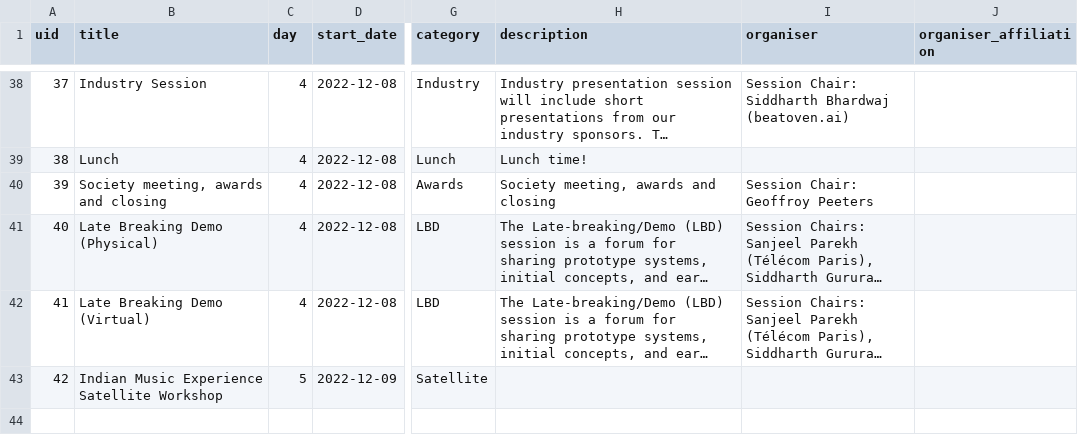
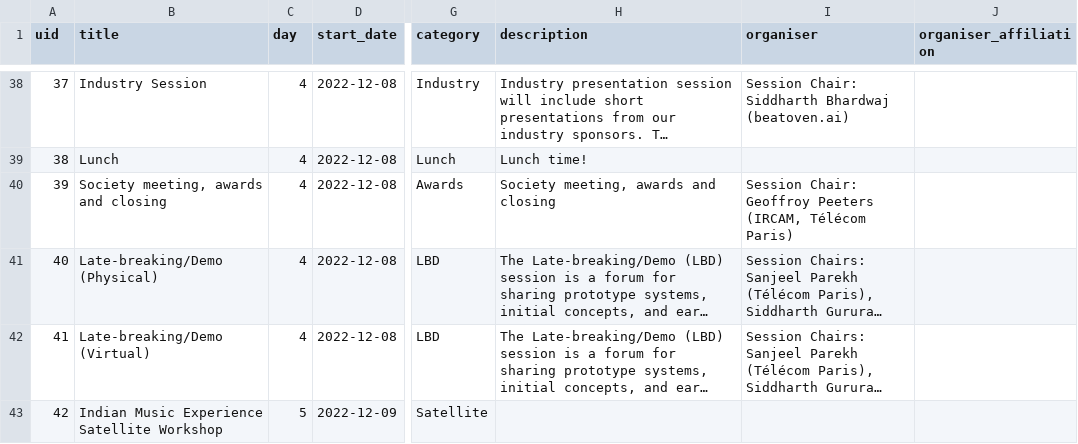
Before and after one commit to ismir2022program/ismir2022program.github.io, a CSV file: sitedata/events.csv, drawn as a sheet; only a part is shown, gaps mark what is left out; long unchanged cells end in …; the diff covers the shown part only; the diff names each change by its address in the sheet, - before the commit and + after, or states it on an @@ line.

```diff
--- a/sitedata/events.csv
+++ b/sitedata/events.csv
-I40 (organiser): Session Chair: Geoffroy Peeters
+I40 (organiser): Session Chair: Geoffroy Peeters (IRCAM, Télécom Paris)
-B41 (title): Late Breaking Demo (Physical)
+B41 (title): Late-breaking/Demo (Physical)
-B42 (title): Late Breaking Demo (Virtual)
+B42 (title): Late-breaking/Demo (Virtual)
```
Also changed, not shown: 23 edited cells elsewhere in this file, 2 other files.
